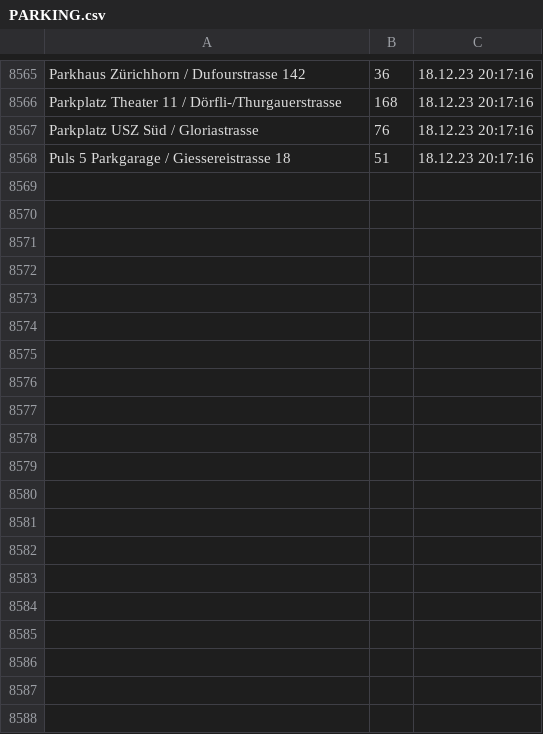
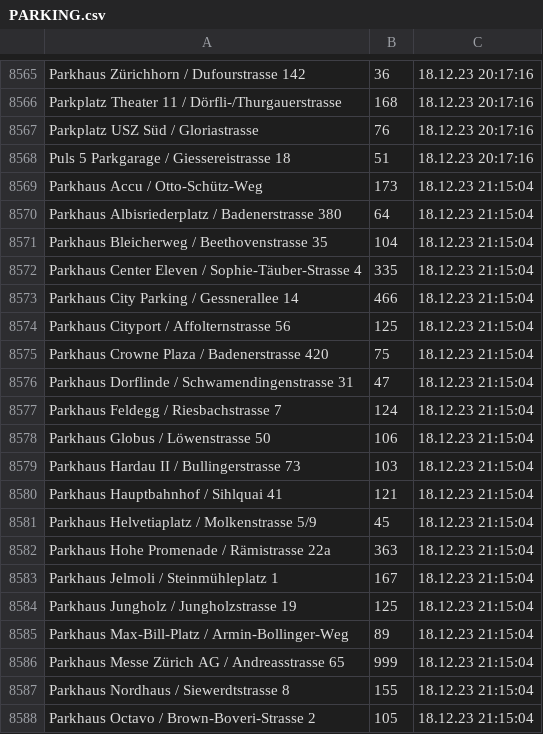
Before and after one commit to plotti2k1/scrape_winterthur_windows, a CSV file: PARKING.csv, drawn as a sheet; only a part is shown, gaps mark what is left out; the diff covers the shown part only.

```diff
--- a/PARKING.csv
+++ b/PARKING.csv
@@ -8568 +8568,21 @@ Parkplatz USZ Süd / Gloriastrasse,76,18.12.23 20:17:16
 Puls 5 Parkgarage / Giessereistrasse 18,51,18.12.23 20:17:16
+Parkhaus Accu / Otto-Schütz-Weg,173,18.12.23 21:15:04
+Parkhaus Albisriederplatz / Badenerstrasse 380,64,18.12.23 21:15:04
+Parkhaus Bleicherweg / Beethovenstrasse 35,104,18.12.23 21:15:04
+Parkhaus Center Eleven / Sophie-Täuber-Strasse 4,335,18.12.23 21:15:04
+Parkhaus City Parking / Gessnerallee 14,466,18.12.23 21:15:04
+Parkhaus Cityport / Affolternstrasse 56,125,18.12.23 21:15:04
+Parkhaus Crowne Plaza / Badenerstrasse 420,75,18.12.23 21:15:04
+Parkhaus Dorflinde / Schwamendingenstrasse 31,47,18.12.23 21:15:04
+Parkhaus Feldegg / Riesbachstrasse 7,124,18.12.23 21:15:04
+Parkhaus Globus / Löwenstrasse 50,106,18.12.23 21:15:04
+Parkhaus Hardau II / Bullingerstrasse 73,103,18.12.23 21:15:04
+Parkhaus Hauptbahnhof / Sihlquai 41,121,18.12.23 21:15:04
+Parkhaus Helvetiaplatz / Molkenstrasse 5/9,45,18.12.23 21:15:04
+Parkhaus Hohe Promenade / Rämistrasse 22a,363,18.12.23 21:15:04
+Parkhaus Jelmoli / Steinmühleplatz 1,167,18.12.23 21:15:04
+Parkhaus Jungholz / Jungholzstrasse 19,125,18.12.23 21:15:04
+Parkhaus Max-Bill-Platz / Armin-Bollinger-Weg,89,18.12.23 21:15:04
+Parkhaus Messe Zürich AG / Andreasstrasse 65,999,18.12.23 21:15:04
+Parkhaus Nordhaus / Siewerdtstrasse 8,155,18.12.23 21:15:04
+Parkhaus Octavo / Brown-Boveri-Strasse 2,105,18.12.23 21:15:04
```
Also changed, not shown: 16 added rows elsewhere in this file, 1 other file.
